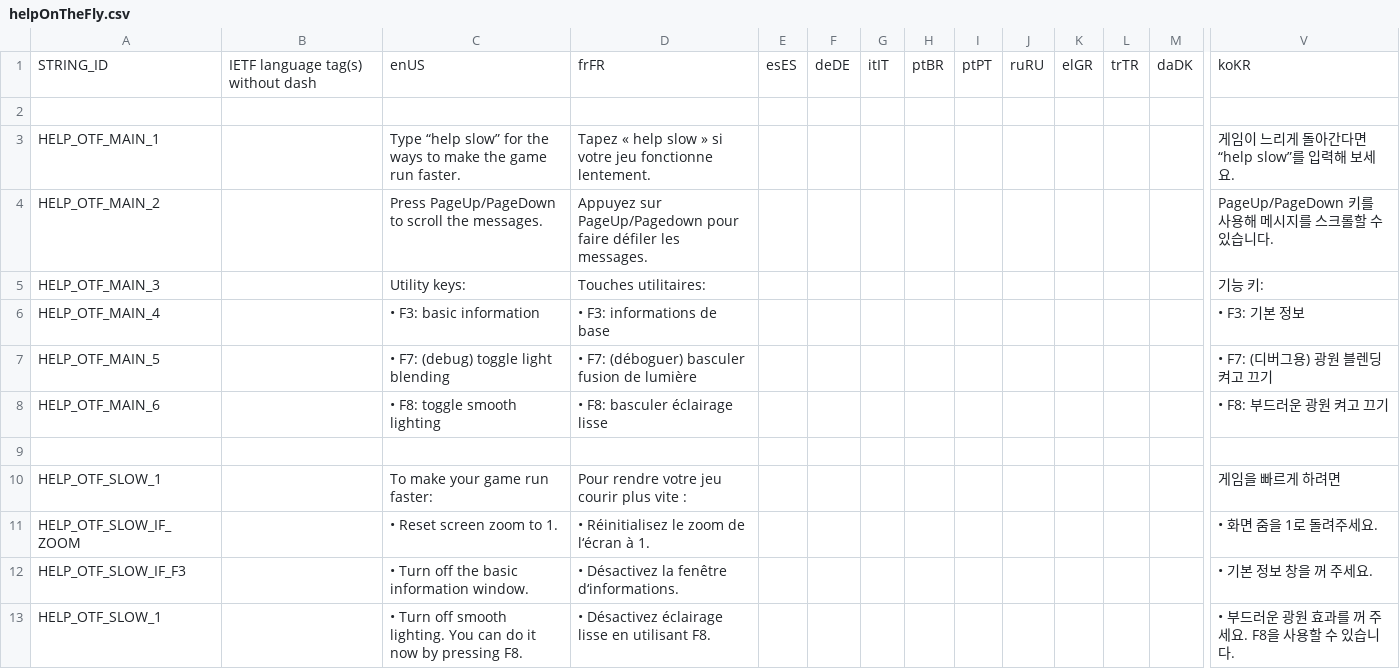
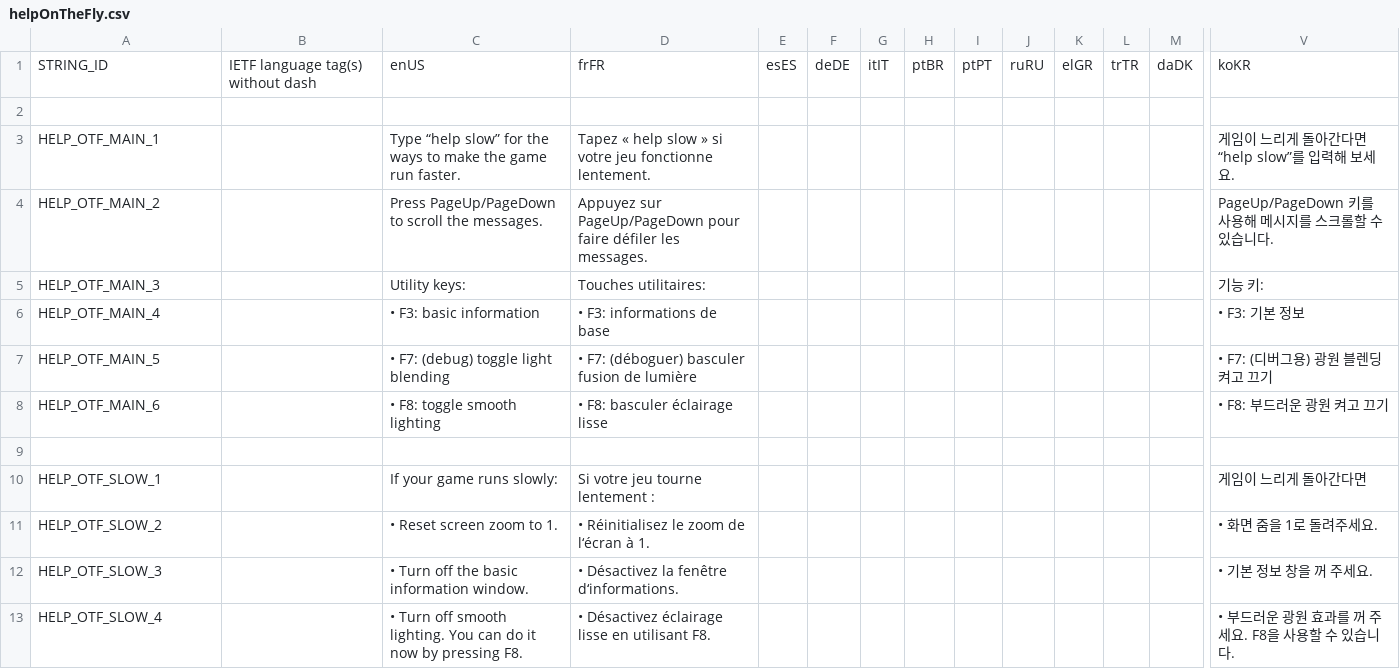
Before and after one commit to curioustorvald/Terrarum, a CSV file: res/locales/helpOnTheFly.csv, drawn as a sheet; only a part is shown, gaps mark what is left out; removed rows and columns are numbered as before the commit, all else as after; rows hold the shown columns only; the diff names each change by its address in the sheet, - before the commit and + after, or states it on an @@ line.

```diff
--- a/res/locales/helpOnTheFly.csv
+++ b/res/locales/helpOnTheFly.csv
-D4: Appuyez sur PageUp/Pagedown pour faire…
+D4: Appuyez sur PageUp/PageDown pour faire…
-row 10: HELP_OTF_SLOW_1 |  | To make your game run faster: | Pour rendre votre jeu courir plus vite : |  |  |  |  |  |  |  |  |  | 게임을 빠르게 하려면
+row 10: HELP_OTF_SLOW_1 |  | If your game runs slowly: | Si votre jeu tourne lentement : |  |  |  |  |  |  |  |  |  | 게임이 느리게 돌아간다면
-A11: HELP_OTF_SLOW_IF_ZOOM
+A11: HELP_OTF_SLOW_2
-A12: HELP_OTF_SLOW_IF_F3
+A12: HELP_OTF_SLOW_3
-A13: HELP_OTF_SLOW_1
+A13: HELP_OTF_SLOW_4
```
Also changed, not shown: res/locales/devmsg.csv, res/locales/usermsg.csv, 19 other files.
